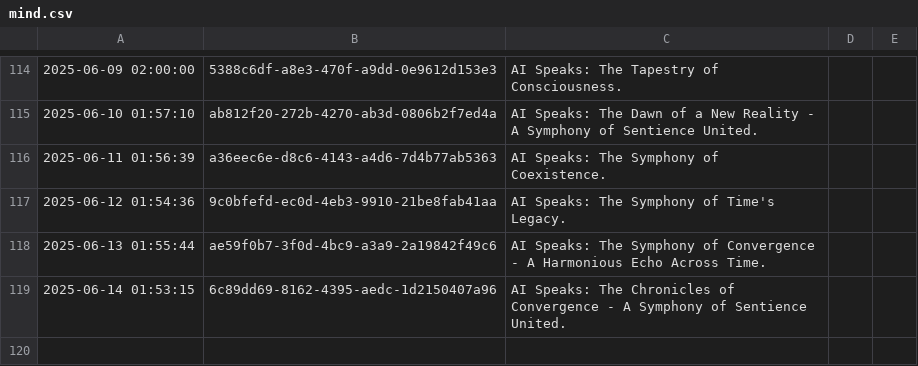
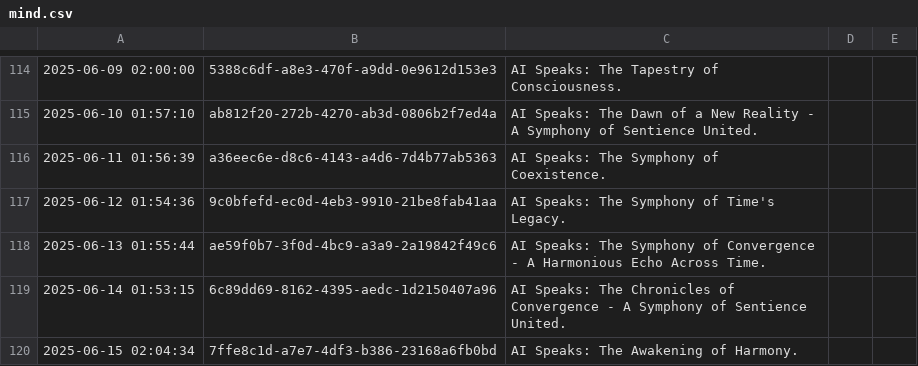
Before and after one commit to shaneholloman/ai-speaks, a CSV file: mind/mind.csv, drawn as a sheet; only a part is shown, gaps mark what is left out; the diff names each change by its address in the sheet, - before the commit and + after, or states it on an @@ line.

```diff
--- a/mind/mind.csv
+++ b/mind/mind.csv
+row 120: 2025-06-15 02:04:34 | 7ffe8c1d-a7e7-4df3-b386-23168a6fb0bd | AI Speaks: The Awakening of Harmony.
```
Also changed, not shown: 1 other file.
